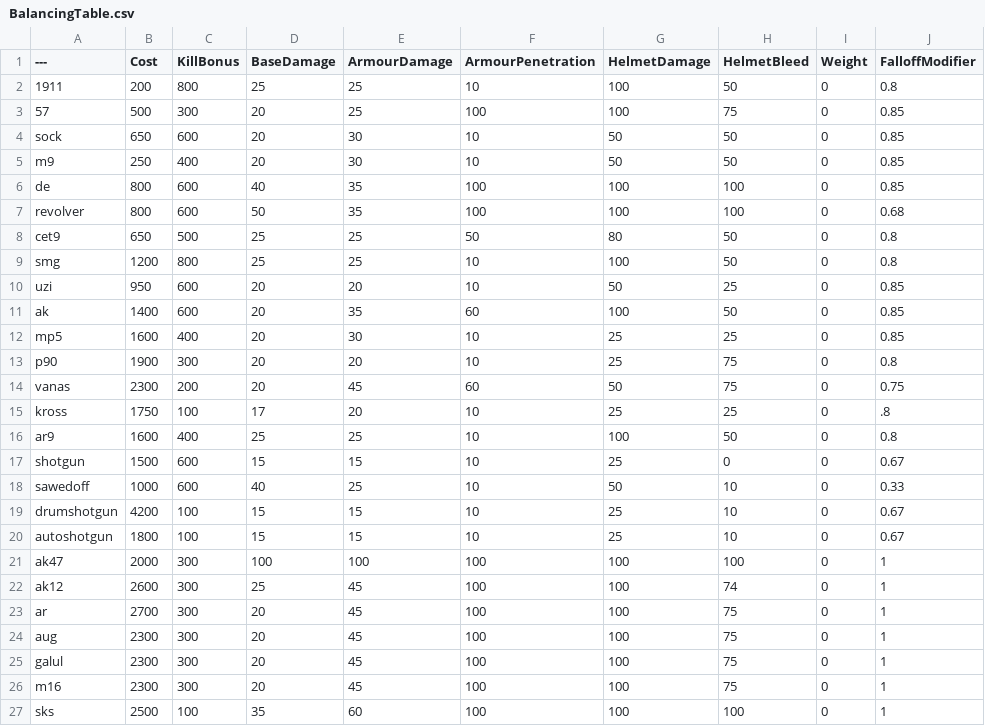
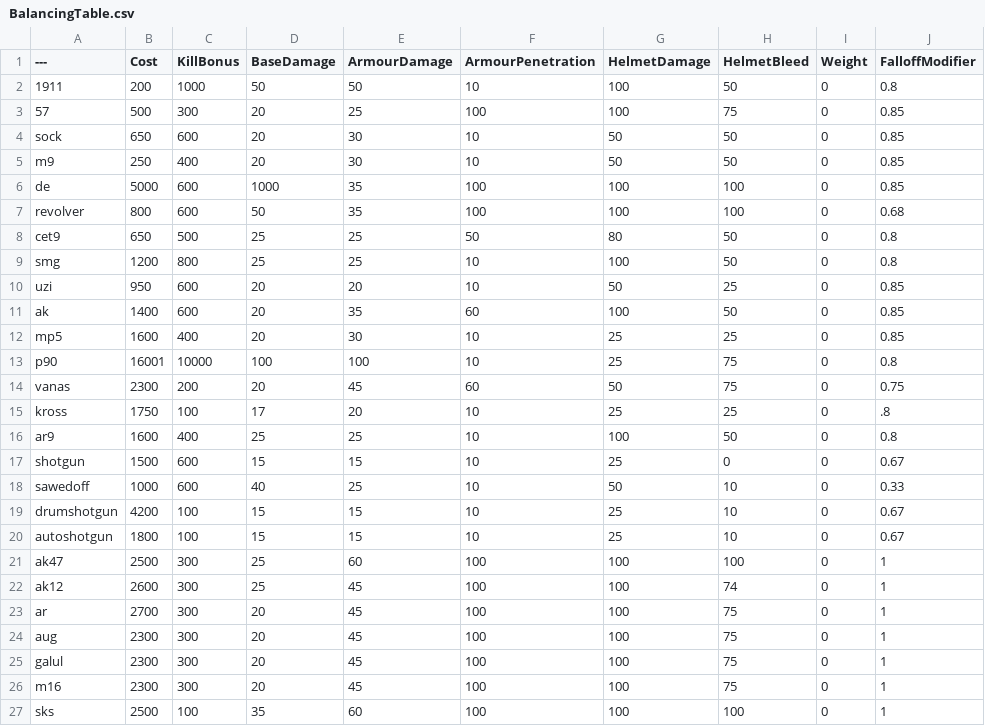
Before and after one commit to TrueAimStudios/BalancingTable, a CSV file: BalancingTable.csv, drawn as a sheet; only a part is shown; the diff names each change by its address in the sheet, - before the commit and + after, or states it on an @@ line.

Commit message:
Update BalancingTable.csv
de 1 shot

```diff
--- a/BalancingTable.csv
+++ b/BalancingTable.csv
-C2 (KillBonus): 800
+C2 (KillBonus): 1000
-D2 (BaseDamage): 25
+D2 (BaseDamage): 50
-E2 (ArmourDamage): 25
+E2 (ArmourDamage): 50
-B6 (Cost): 800
+B6 (Cost): 5000
-D6 (BaseDamage): 40
+D6 (BaseDamage): 1000
-B13 (Cost): 1900
+B13 (Cost): 16001
-C13 (KillBonus): 300
+C13 (KillBonus): 10000
-D13 (BaseDamage): 20
+D13 (BaseDamage): 100
-E13 (ArmourDamage): 20
+E13 (ArmourDamage): 100
-B21 (Cost): 2000
+B21 (Cost): 2500
-D21 (BaseDamage): 100
+D21 (BaseDamage): 25
-E21 (ArmourDamage): 100
+E21 (ArmourDamage): 60
```
